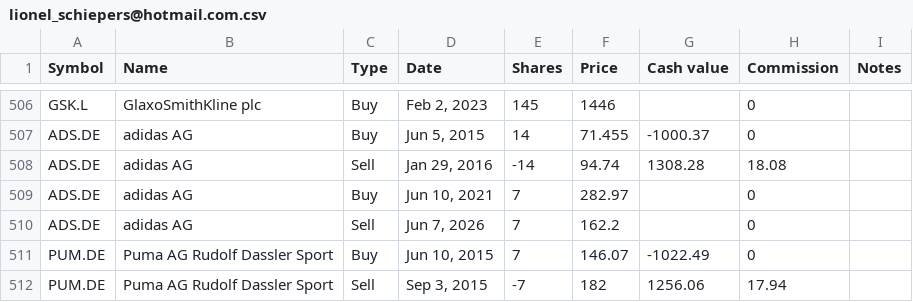
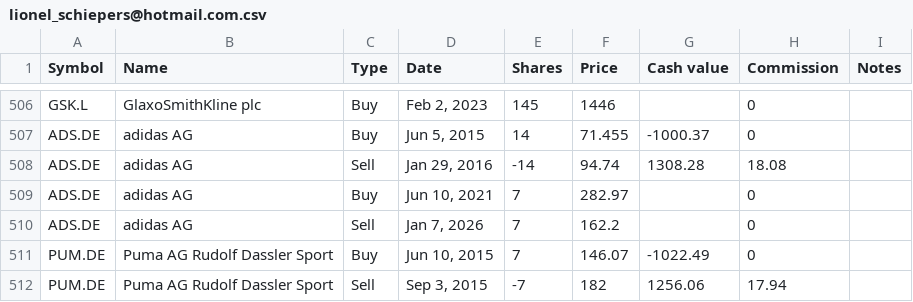
Before and after one commit to lionelschiepers/StockQuotes.Portfolio, a CSV file: Portfolio/lionel_schiepers@hotmail.com.csv, drawn as a sheet; only a part is shown, gaps mark what is left out.

Commit message:
fix date in portfolio (adidas)

```diff
--- a/Portfolio/lionel_schiepers@hotmail.com.csv
+++ b/Portfolio/lionel_schiepers@hotmail.com.csv
@@ -509,3 +509,3 @@ ADS.DE,adidas AG,Sell,"Jan 29, 2016",-14,94.74,1308.28,18.08,
 ADS.DE,adidas AG,Buy,"Jun 10, 2021",7,282.97,,0,
-ADS.DE,adidas AG,Sell,"Jun 7, 2026",7,162.2,,0,
+ADS.DE,adidas AG,Sell,"Jan 7, 2026",7,162.2,,0,
 PUM.DE,Puma AG Rudolf Dassler Sport,Buy,"Jun 10, 2015",7,146.07,-1022.49,0,
```
